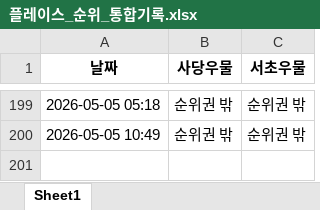
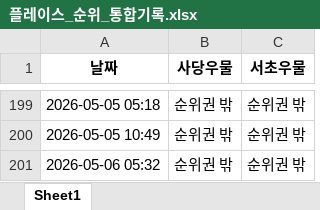
Before and after one commit to lmscj1987/rank-checker, an Excel workbook: 플레이스_순위_통합기록.xlsx, sheet Sheet1, drawn as a sheet; only a part is shown, gaps mark what is left out; values as stored, in another font and other column widths than the file's, no borders; the diff names each change by its address in the sheet, - before the commit and + after, or states it on an @@ line.

```diff
--- a/플레이스_순위_통합기록.xlsx (sheet Sheet1)
+++ b/플레이스_순위_통합기록.xlsx (sheet Sheet1)
+row 201: 2026-05-06 05:32 | 순위권 밖 | 순위권 밖
```
